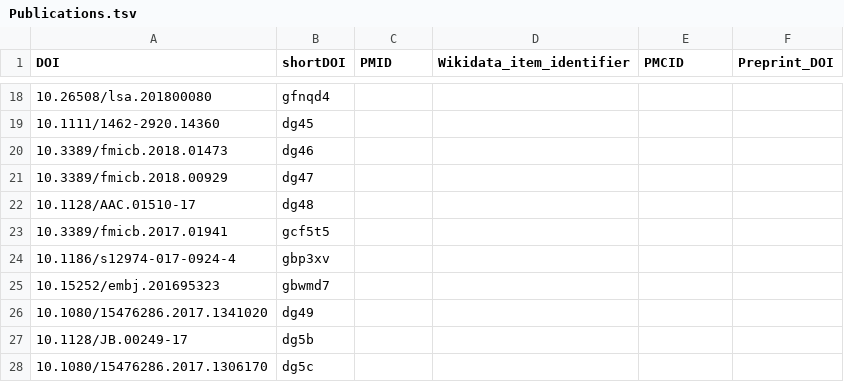
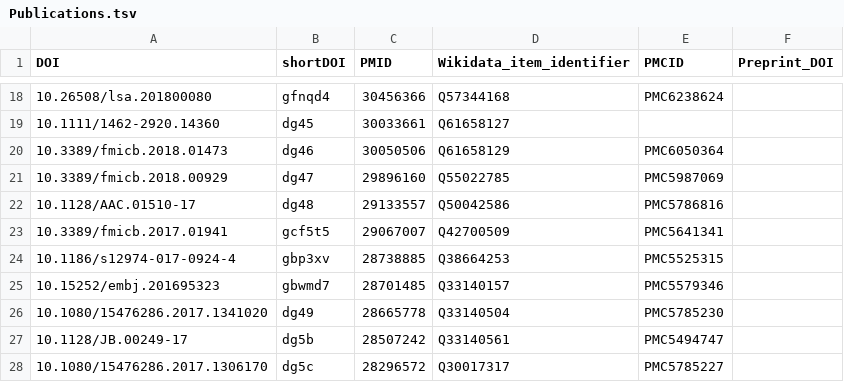
Before and after one commit to foerstner-lab/Publication_list, a TSV file: Publications.tsv, drawn as a sheet; only a part is shown, gaps mark what is left out; the diff covers the shown part only.

```diff
--- a/Publications.tsv
+++ b/Publications.tsv
@@ -18,11 +18,11 @@ DOI	shortDOI	PMID	Wikidata_item_identifier	PMCID	Preprint_DOI
-10.26508/lsa.201800080	gfnqd4				
-10.1111/1462-2920.14360	dg45				
-10.3389/fmicb.2018.01473	dg46				
-10.3389/fmicb.2018.00929	dg47				
-10.1128/AAC.01510-17	dg48				
-10.3389/fmicb.2017.01941	gcf5t5				
-10.1186/s12974-017-0924-4	gbp3xv				
-10.15252/embj.201695323	gbwmd7				
-10.1080/15476286.2017.1341020	dg49				
-10.1128/JB.00249-17	dg5b				
-10.1080/15476286.2017.1306170	dg5c				
+10.26508/lsa.201800080	gfnqd4	30456366	Q57344168	PMC6238624	
+10.1111/1462-2920.14360	dg45	30033661	Q61658127		
+10.3389/fmicb.2018.01473	dg46	30050506	Q61658129	PMC6050364	
+10.3389/fmicb.2018.00929	dg47	29896160	Q55022785	PMC5987069	
+10.1128/AAC.01510-17	dg48	29133557	Q50042586	PMC5786816	
+10.3389/fmicb.2017.01941	gcf5t5	29067007	Q42700509	PMC5641341	
+10.1186/s12974-017-0924-4	gbp3xv	28738885	Q38664253	PMC5525315	
+10.15252/embj.201695323	gbwmd7	28701485	Q33140157	PMC5579346 	
+10.1080/15476286.2017.1341020	dg49	28665778	Q33140504	PMC5785230	
+10.1128/JB.00249-17	dg5b	28507242	Q33140561	PMC5494747	
+10.1080/15476286.2017.1306170	dg5c	28296572	Q30017317	PMC5785227	
```
Also changed, not shown: 1 removed row and 158 edited cells elsewhere in this file.
